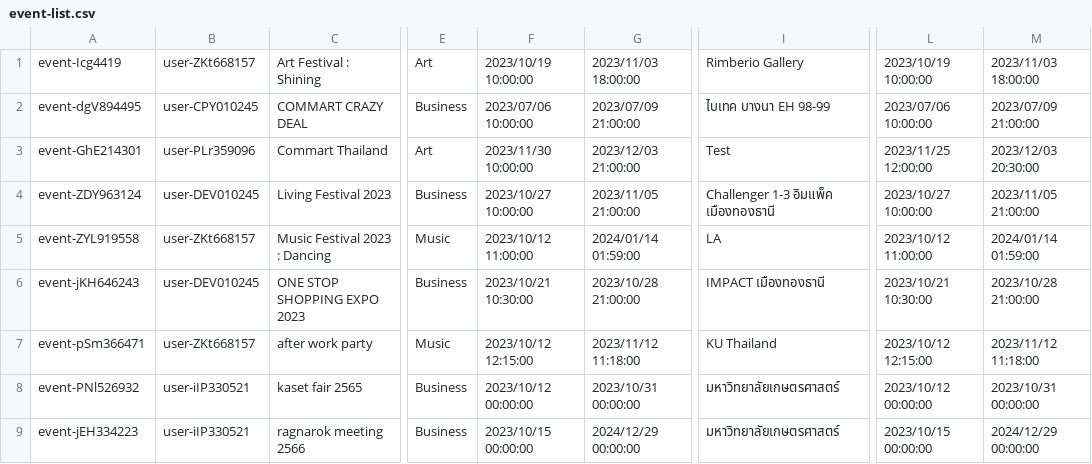
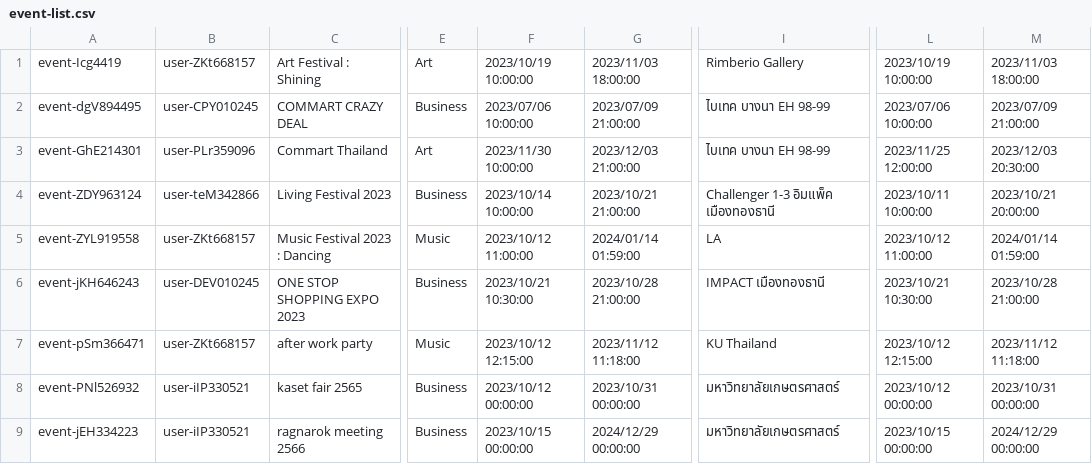
Before and after one commit to Homiez09/plasom-reunion, a CSV file: data/event-list.csv, drawn as a sheet; only a part is shown, gaps mark what is left out; the diff names each change by its address in the sheet, - before the commit and + after, or states it on an @@ line.

```diff
--- a/data/event-list.csv
+++ b/data/event-list.csv
-I3: Test
+I3: ไบเทค บางนา EH 98-99
-B4: user-DEV010245
+B4: user-teM342866
-F4: 2023/10/27 10:00:00
+F4: 2023/10/14 10:00:00
-G4: 2023/11/05 21:00:00
+G4: 2023/10/21 21:00:00
-L4: 2023/10/27 10:00:00
+L4: 2023/10/11 10:00:00
-M4: 2023/11/05 21:00:00
+M4: 2023/10/21 20:00:00
```
Also changed, not shown: data/event-activity-list.csv, data/join-event.csv, 5 other files.
